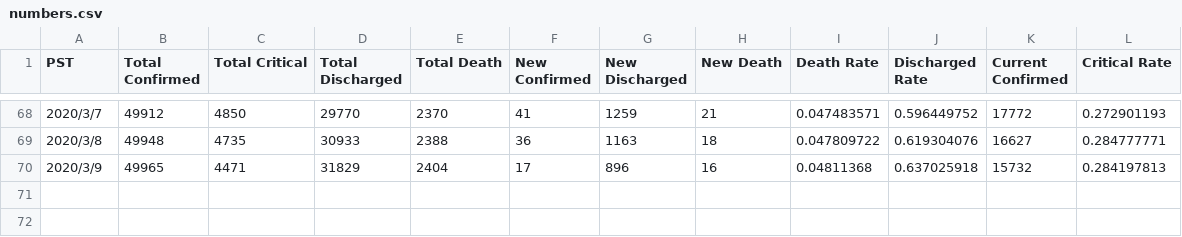
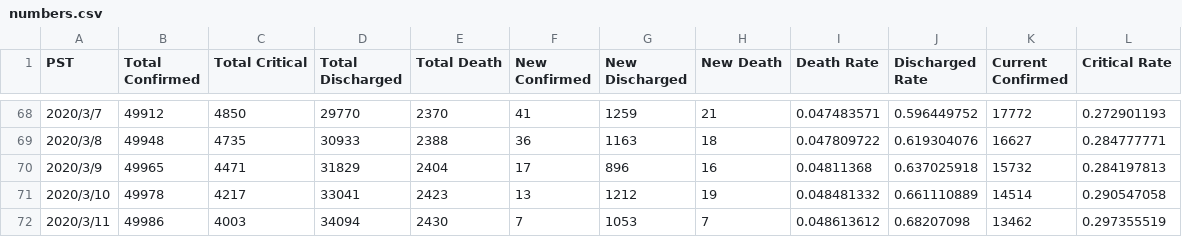
Before and after one commit to lethal233/Visualization-of-NCP-Data-in-Wuhan, a CSV file: numbers.csv, drawn as a sheet; only a part is shown, gaps mark what is left out; the diff names each change by its address in the sheet, - before the commit and + after, or states it on an @@ line.

Commit message:
updated on 3.12

```diff
--- a/numbers.csv
+++ b/numbers.csv
+row 71: 2020/3/10 | 49978 | 4217 | 33041 | 2423 | 13 | 1212 | 19 | 0.048481332 | 0.661110889 | 14514 | 0.290547058
+row 72: 2020/3/11 | 49986 | 4003 | 34094 | 2430 | 7 | 1053 | 7 | 0.048613612 | 0.68207098 | 13462 | 0.297355519
```
